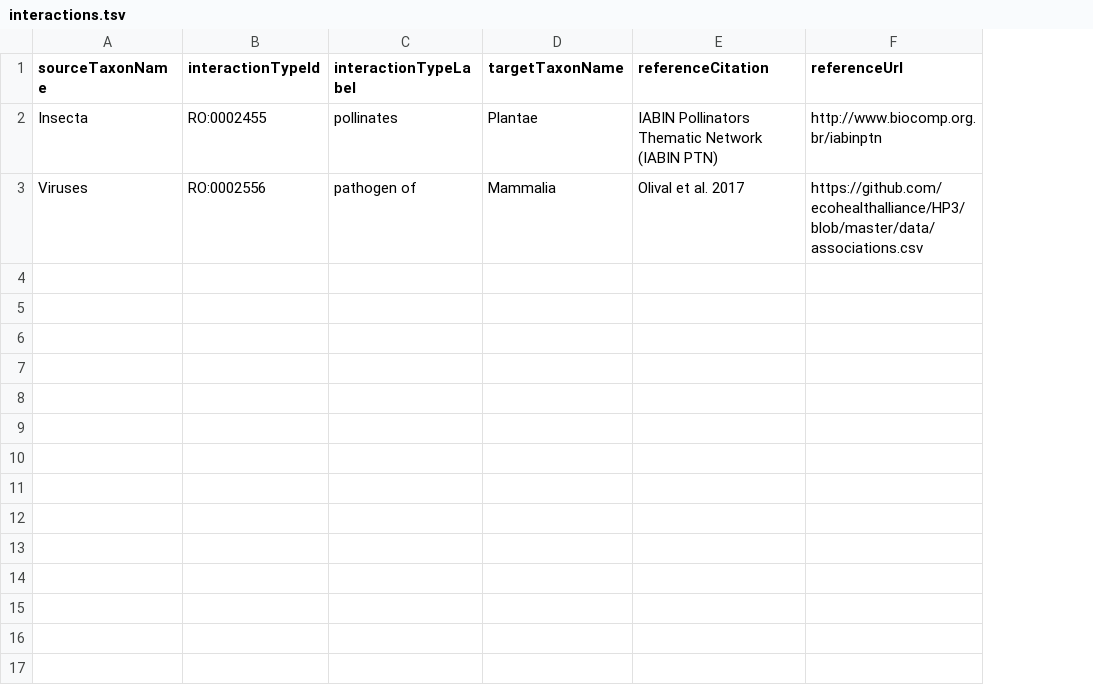
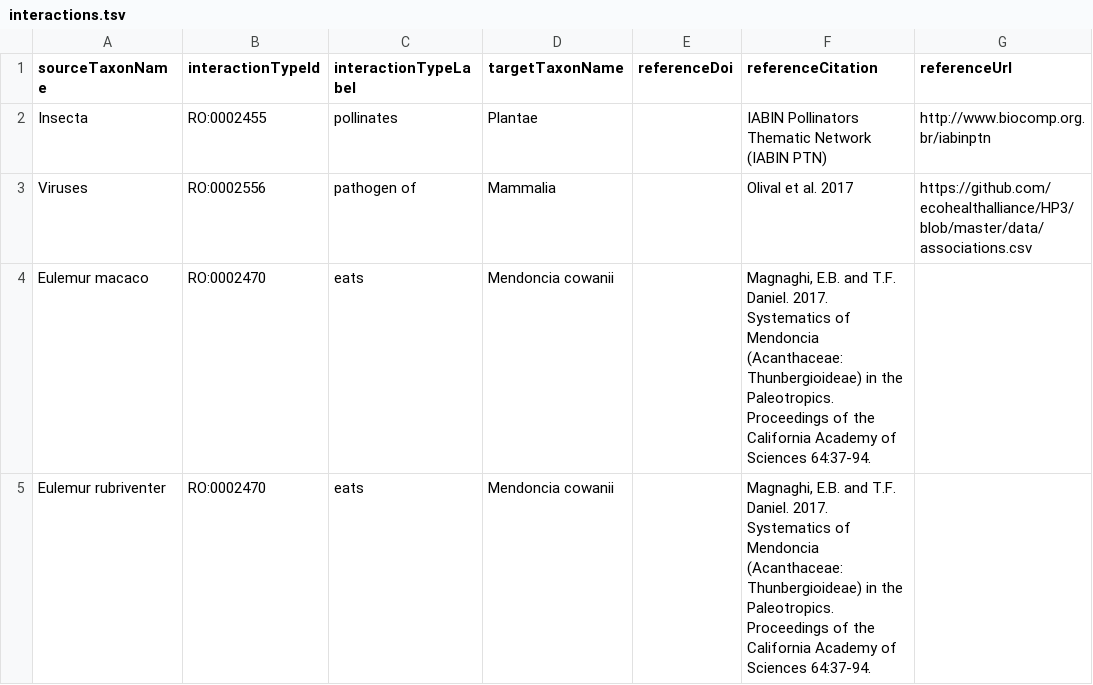
Before and after one commit to globalbioticinteractions/species-interaction-dataset-inventory, a TSV file: interactions.tsv, drawn as a sheet; the diff names each change by its address in the sheet, - before the commit and + after, or states it on an @@ line.

Commit message:
added summary interactions for Magnaghi and Daniel 2017

```diff
--- a/interactions.tsv
+++ b/interactions.tsv
+column E (referenceDoi), empty
+row 4: Eulemur macaco | RO:0002470 | eats | Mendoncia cowanii |  | Magnaghi, E.B. and T.F. Daniel. 2017. Systematics of Mendoncia (Acanthaceae: Thunbergioideae) in the Paleotropics. Proceedings of the California Academy of Sciences 64:37-94.
+row 5: Eulemur rubriventer | RO:0002470 | eats | Mendoncia cowanii |  | Magnaghi, E.B. and T.F. Daniel. 2017. Systematics of Mendoncia (Acanthaceae: Thunbergioideae) in the Paleotropics. Proceedings of the California Academy of Sciences 64:37-94.
```
